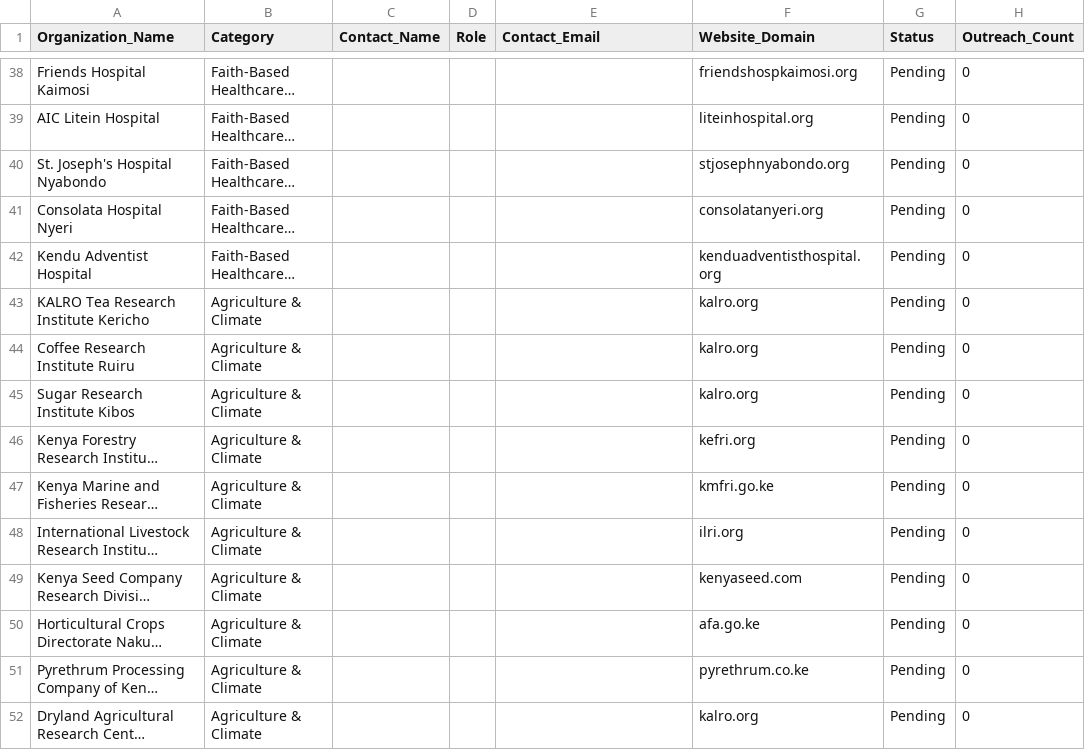
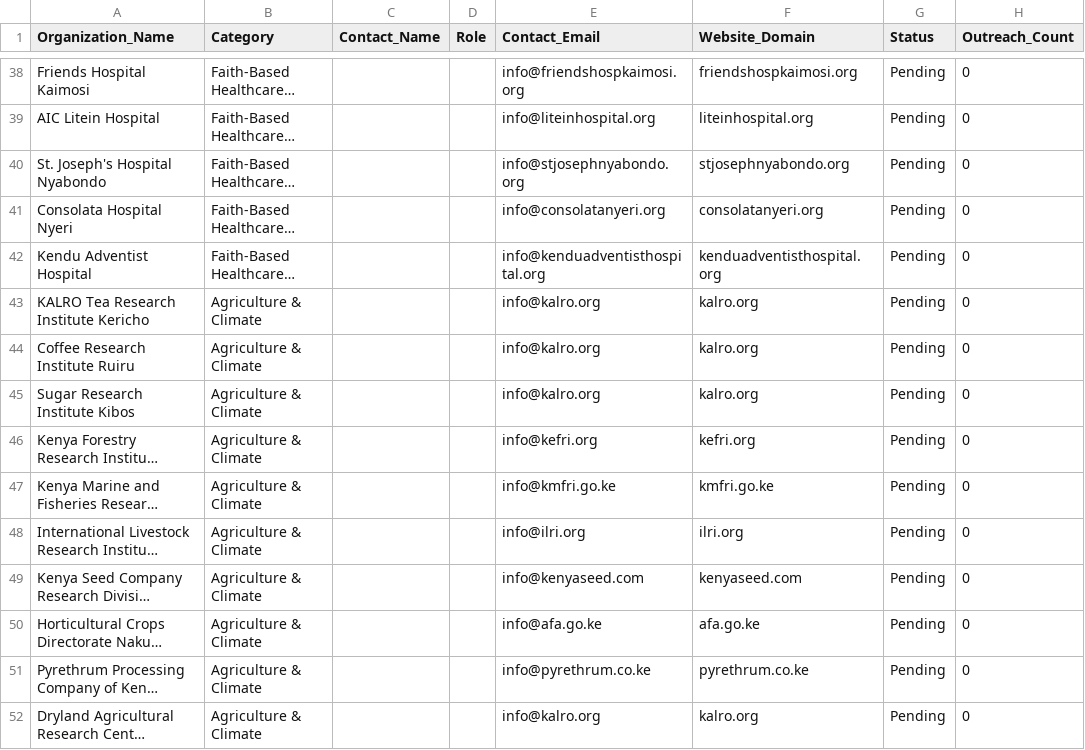
Before and after one commit to NyaguthiiMbona/star-ad-agent-factory, a CSV file: data/targets.csv, drawn as a sheet; only a part is shown, gaps mark what is left out; long unchanged cells end in …; the diff covers the shown part only; the diff names each change by its address in the sheet, - before the commit and + after, or states it on an @@ line.

```diff
--- a/data/targets.csv
+++ b/data/targets.csv
-E38 (Contact_Email): (empty)
+E38 (Contact_Email): info@friendshospkaimosi.org
-E39 (Contact_Email): (empty)
+E39 (Contact_Email): info@liteinhospital.org
-E40 (Contact_Email): (empty)
+E40 (Contact_Email): info@stjosephnyabondo.org
-E41 (Contact_Email): (empty)
+E41 (Contact_Email): info@consolatanyeri.org
-E42 (Contact_Email): (empty)
+E42 (Contact_Email): info@kenduadventisthospital.org
-E43:E45 (Contact_Email): (empty)
+E43:E45 (Contact_Email): info@kalro.org
-E46 (Contact_Email): (empty)
+E46 (Contact_Email): info@kefri.org
-E47 (Contact_Email): (empty)
+E47 (Contact_Email): info@kmfri.go.ke
-E48 (Contact_Email): (empty)
+E48 (Contact_Email): info@ilri.org
-E49 (Contact_Email): (empty)
+E49 (Contact_Email): info@kenyaseed.com
-E50 (Contact_Email): (empty)
+E50 (Contact_Email): info@afa.go.ke
-E51 (Contact_Email): (empty)
+E51 (Contact_Email): info@pyrethrum.co.ke
-E52 (Contact_Email): (empty)
+E52 (Contact_Email): info@kalro.org
```
Also changed, not shown: 27 edited cells elsewhere in this file.
